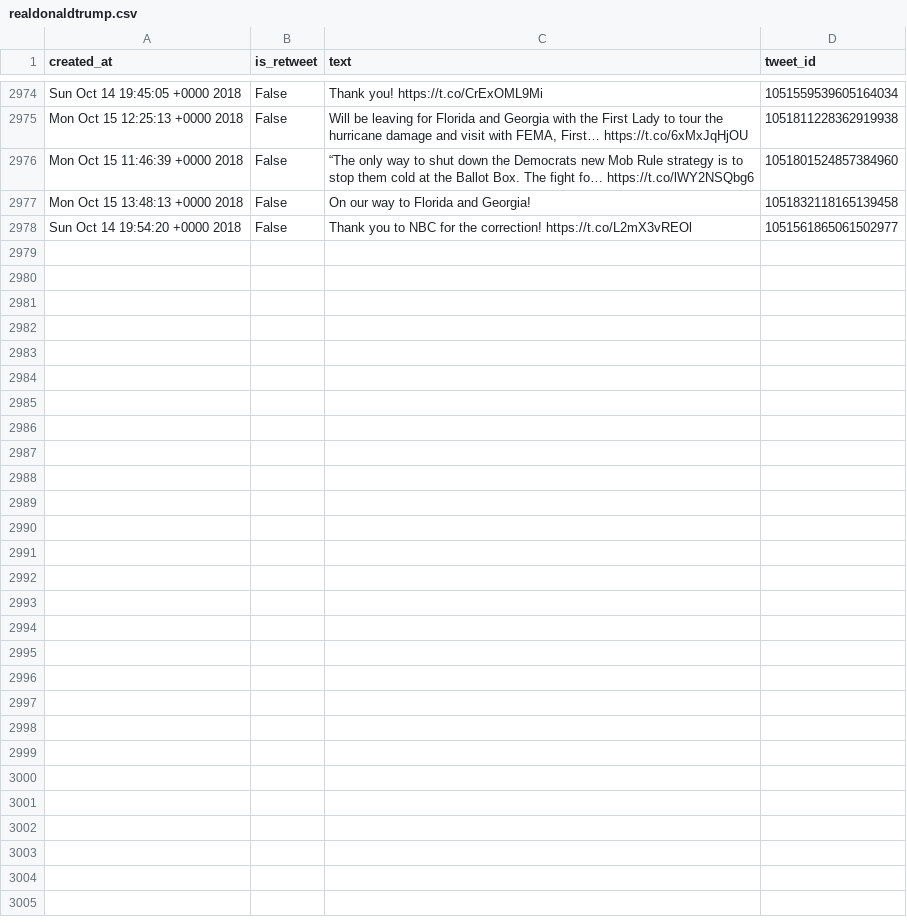
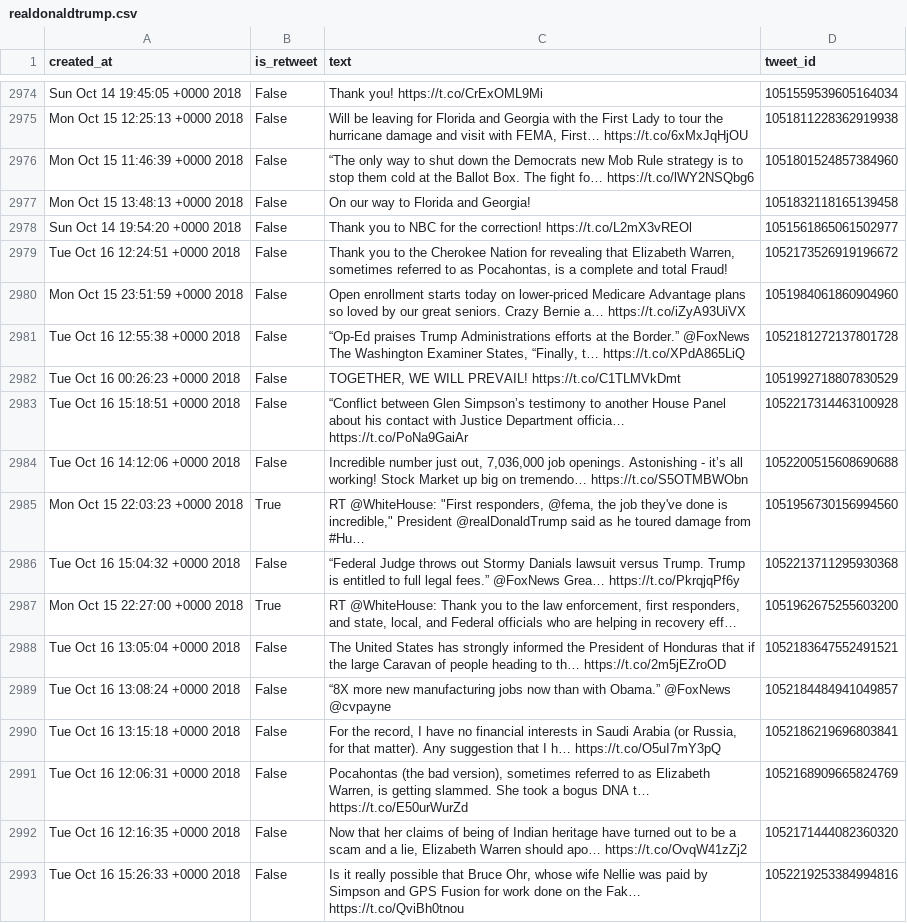
Before and after one commit to cpenalobel/sportsdata, a CSV file: twets/realdonaldtrump.csv, drawn as a sheet; only a part is shown, gaps mark what is left out; the diff names each change by its address in the sheet, - before the commit and + after, or states it on an @@ line.

```diff
--- a/twets/realdonaldtrump.csv
+++ b/twets/realdonaldtrump.csv
+row 2979: Tue Oct 16 12:24:51 +0000 2018 | False | Thank you to the Cherokee Nation for revealing that Elizabeth Warren, sometimes referred to as Pocahontas, is a complete and total Fraud! | 1052173526919196672
+row 2980: Mon Oct 15 23:51:59 +0000 2018 | False | Open enrollment starts today on lower-priced Medicare Advantage plans so loved by our great seniors. Crazy Bernie a… https://t.co/iZyA93UiVX | 1051984061860904960
+row 2981: Tue Oct 16 12:55:38 +0000 2018 | False | “Op-Ed praises Trump Administrations efforts at the Border.” @FoxNews The Washington Examiner States, “Finally, t… https://t.co/XPdA865LiQ | 1052181272137801728
+row 2982: Tue Oct 16 00:26:23 +0000 2018 | False | TOGETHER, WE WILL PREVAIL! https://t.co/C1TLMVkDmt | 1051992718807830529
+row 2983: Tue Oct 16 15:18:51 +0000 2018 | False | “Conflict between Glen Simpson’s testimony to another House Panel about his contact with Justice Department officia… https://t.co/PoNa9GaiAr | 1052217314463100928
+row 2984: Tue Oct 16 14:12:06 +0000 2018 | False | Incredible number just out, 7,036,000 job openings. Astonishing - it’s all working! Stock Market up big on tremendo… https://t.co/S5OTMBWObn | 1052200515608690688
+row 2985: Mon Oct 15 22:03:23 +0000 2018 | True | RT @WhiteHouse: "First responders, @fema, the job they've done is incredible," President @realDonaldTrump said as he toured damage from #Hu… | 1051956730156994560
+row 2986: Tue Oct 16 15:04:32 +0000 2018 | False | “Federal Judge throws out Stormy Danials lawsuit versus Trump. Trump is entitled to full legal fees.” @FoxNews Grea… https://t.co/PkrqjqPf6y | 1052213711295930368
+row 2987: Mon Oct 15 22:27:00 +0000 2018 | True | RT @WhiteHouse: Thank you to the law enforcement, first responders, and state, local, and Federal officials who are helping in recovery eff… | 1051962675255603200
+row 2988: Tue Oct 16 13:05:04 +0000 2018 | False | The United States has strongly informed the President of Honduras that if the large Caravan of people heading to th… https://t.co/2m5jEZroOD | 1052183647552491521
+row 2989: Tue Oct 16 13:08:24 +0000 2018 | False | “8X more new manufacturing jobs now than with Obama.” @FoxNews @cvpayne | 1052184484941049857
+row 2990: Tue Oct 16 13:15:18 +0000 2018 | False | For the record, I have no financial interests in Saudi Arabia (or Russia, for that matter). Any suggestion that I h… https://t.co/O5uI7mY3pQ | 1052186219696803841
+row 2991: Tue Oct 16 12:06:31 +0000 2018 | False | Pocahontas (the bad version), sometimes referred to as Elizabeth Warren, is getting slammed. She took a bogus DNA t… https://t.co/E50urWurZd | 1052168909665824769
+row 2992: Tue Oct 16 12:16:35 +0000 2018 | False | Now that her claims of being of Indian heritage have turned out to be a scam and a lie, Elizabeth Warren should apo… https://t.co/OvqW41zZj2 | 1052171444082360320
+row 2993: Tue Oct 16 15:26:33 +0000 2018 | False | Is it really possible that Bruce Ohr, whose wife Nellie was paid by Simpson and GPS Fusion for work done on the Fak… https://t.co/QviBh0tnou | 1052219253384994816
```
Also changed, not shown: twets/potus.csv, twets/vp.csv, 1 other file.
